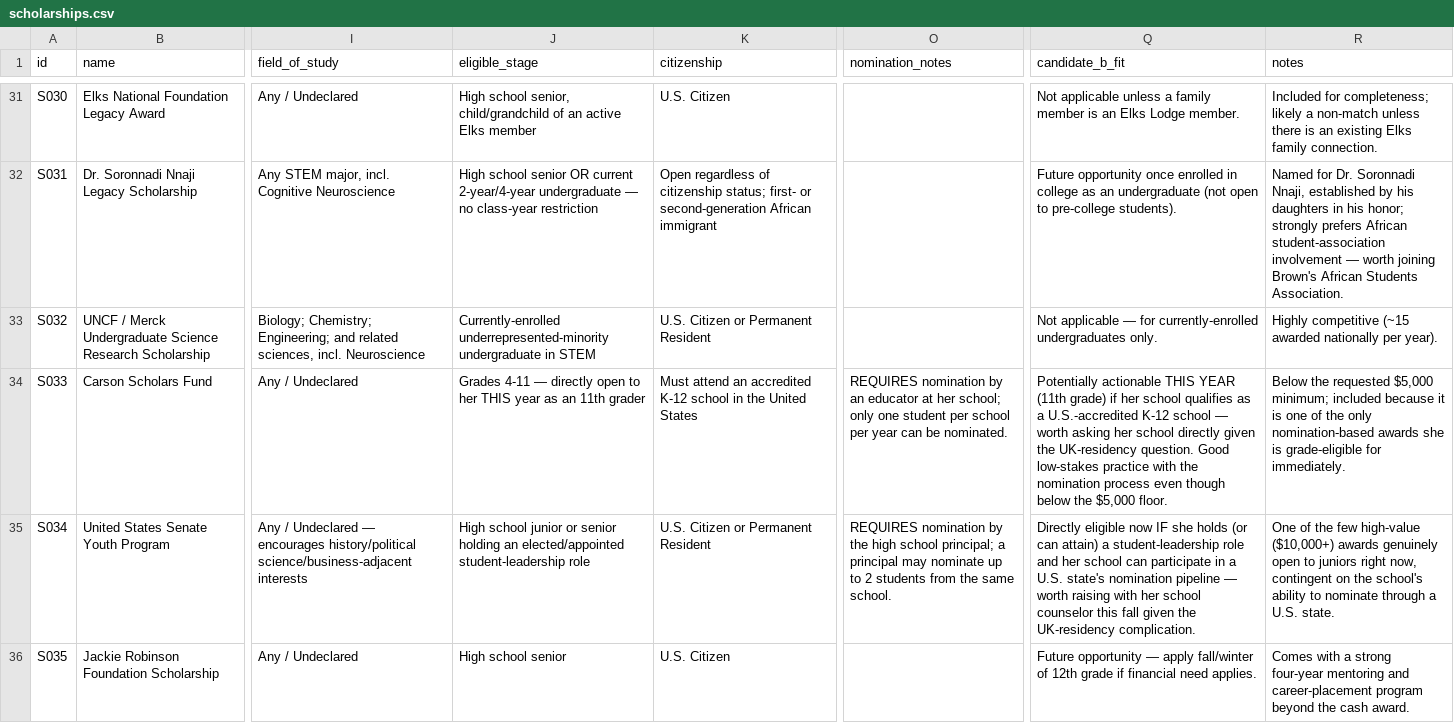
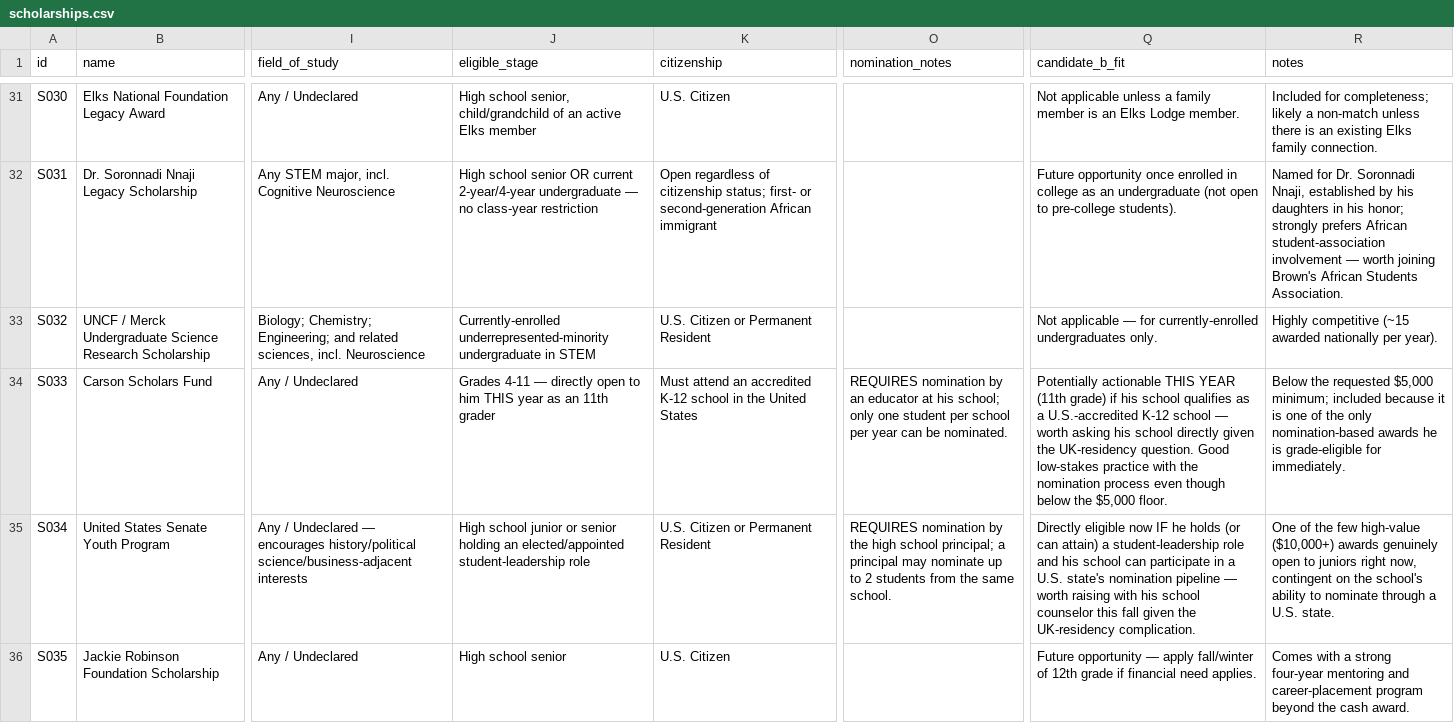
Before and after one commit to yweeLM/Uscollege, a CSV file: data/scholarships.csv, drawn as a sheet; only a part is shown, gaps mark what is left out; the diff covers the shown part only; the diff names each change by its address in the sheet, - before the commit and + after, or states it on an @@ line.

```diff
--- a/data/scholarships.csv
+++ b/data/scholarships.csv
-J34 (eligible_stage): …open to her THIS year…
+J34 (eligible_stage): …open to him THIS year…
-O34 (nomination_notes): …educator at her school; only…
+O34 (nomination_notes): …educator at his school; only…
-Q34 (candidate_b_fit): …grade) if her school qualifies as a U.S.-accredited K-12 school — worth asking her school directly…
+Q34 (candidate_b_fit): …grade) if his school qualifies as a U.S.-accredited K-12 school — worth asking his school directly…
-R34 (notes): …nomination-based awards she is grade-eligible…
+R34 (notes): …nomination-based awards he is grade-eligible…
-Q35 (candidate_b_fit): …now IF she holds (or can attain) a student-leadership role and her school can participate in a U.S. state's nomination pipeline — worth raising with her school counselor…
+Q35 (candidate_b_fit): …now IF he holds (or can attain) a student-leadership role and his school can participate in a U.S. state's nomination pipeline — worth raising with his school counselor…
```
Also changed, not shown: 18 edited cells elsewhere in this file, 1 other file.
